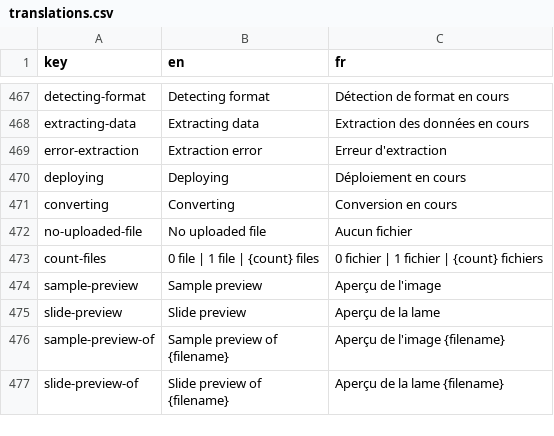
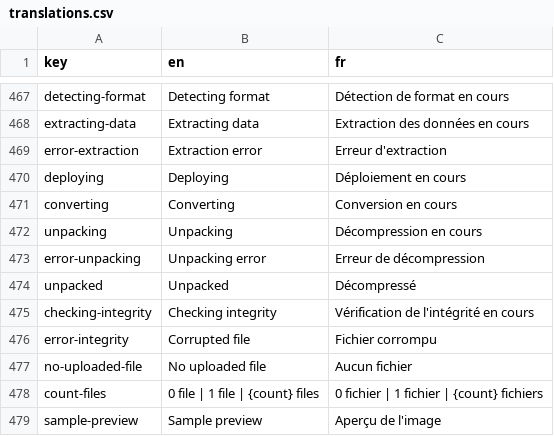
Before and after one commit to cytomine/Cytomine-Web-UI, a CSV file: src/locales/translations.csv, drawn as a sheet; only a part is shown, gaps mark what is left out; the shorter side is filled out with more unchanged rows.

```diff
--- a/src/locales/translations.csv
+++ b/src/locales/translations.csv
@@ -471,2 +471,7 @@ deploying,Deploying,Déploiement en cours
 converting,Converting,Conversion en cours
+unpacking,Unpacking,Décompression en cours
+error-unpacking,Unpacking error,Erreur de décompression
+unpacked,Unpacked,Décompressé
+checking-integrity,Checking integrity,Vérification de l'intégrité en cours
+error-integrity,Corrupted file,Fichier corrompu
 no-uploaded-file,No uploaded file,Aucun fichier
```
Also changed, not shown: 2 other files.
